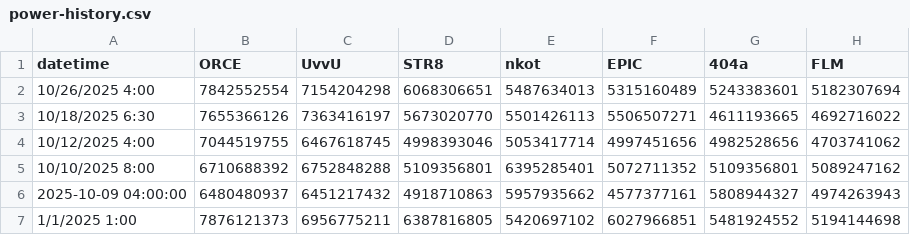
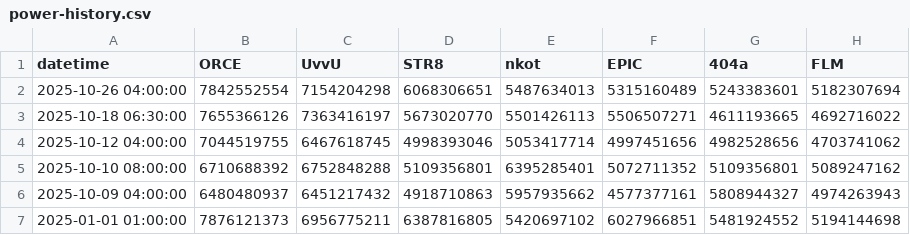
Before and after one commit to k33bz/lastwar-server1586, a CSV file: data/power-history.csv, drawn as a sheet; only a part is shown; the diff names each change by its address in the sheet, - before the commit and + after, or states it on an @@ line.

Commit message:
fix(data): Standardize datetime format to ISO 8601 in power-history.csv
- Convert all datetime entries to YYYY-MM-DD HH:MM:SS format
- Standardized 6 entries from mixed formats (MM/DD/YYYY H:MM, etc.)
- Maintains chronological data integrity
- Created backup before conversion
- Added reusable datetime standardization script

Before: Mixed formats (10/26/2025 4:00, 1/1/2025 1:00, etc.)
After: ISO 8601 format (2025-10-26 04:00:00, 2025-01-01 01:00:00)

Benefits:
- Consistent datetime parsing across systems
- Better compatibility with Chart.js date adapters
- Improved data validation and sorting reliability

```diff
--- a/data/power-history.csv
+++ b/data/power-history.csv
-A2 (datetime): 10/26/2025 4:00
+A2 (datetime): 2025-10-26 04:00:00
-A3 (datetime): 10/18/2025 6:30
+A3 (datetime): 2025-10-18 06:30:00
-A4 (datetime): 10/12/2025 4:00
+A4 (datetime): 2025-10-12 04:00:00
-A5 (datetime): 10/10/2025 8:00
+A5 (datetime): 2025-10-10 08:00:00
-A7 (datetime): 1/1/2025 1:00
+A7 (datetime): 2025-01-01 01:00:00
```
Also changed, not shown: 1 other file.
